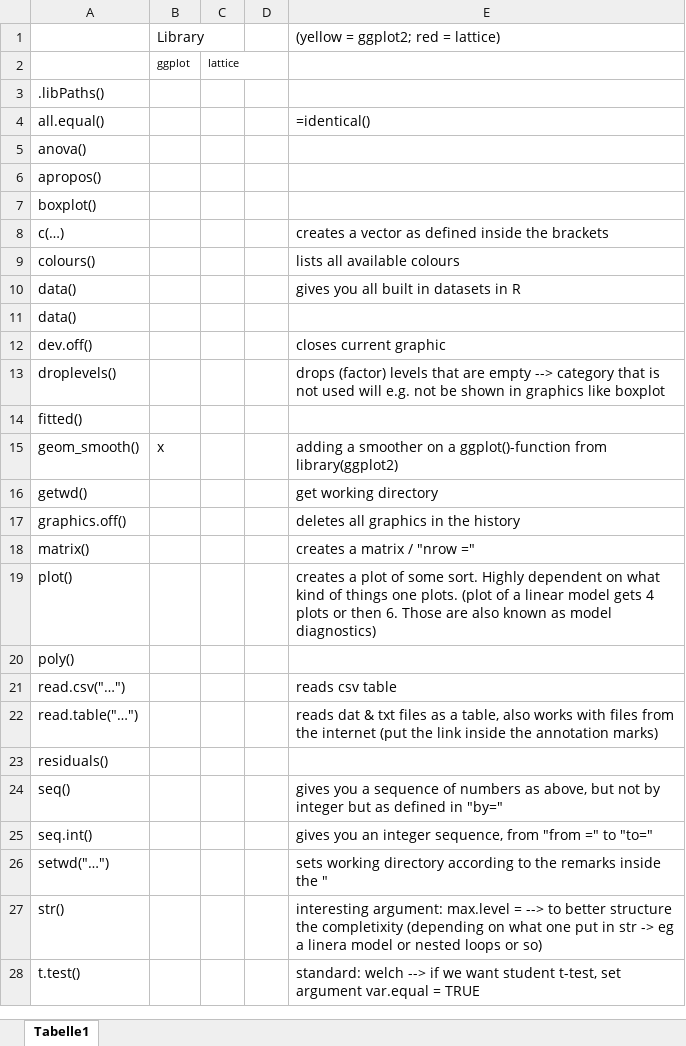
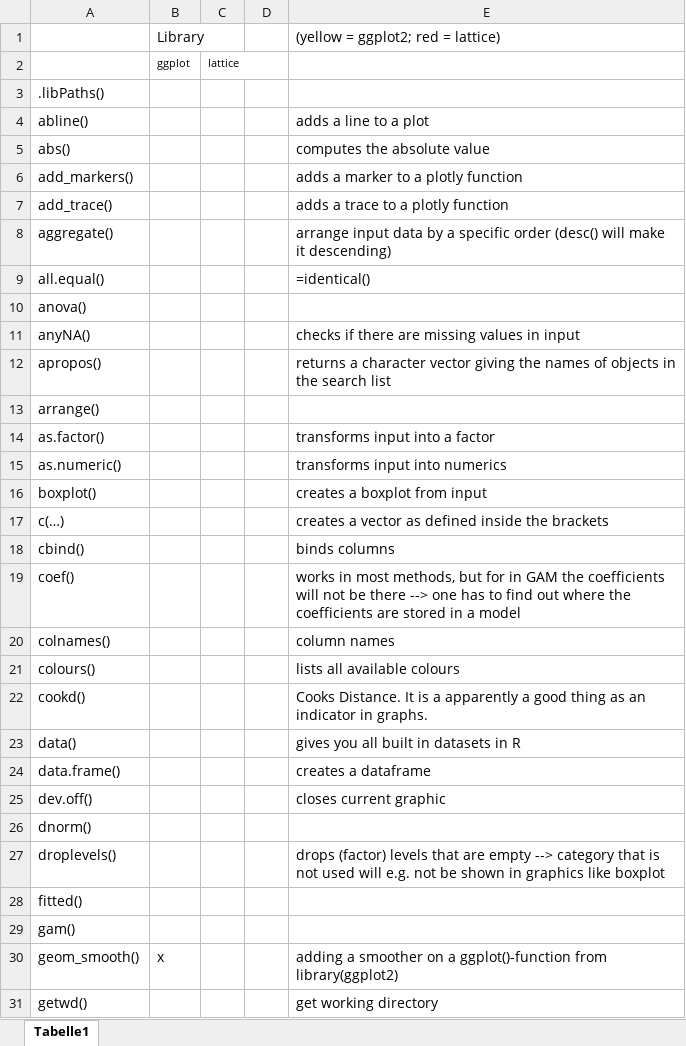
Before and after one commit to adrianari/r-bootcamp, an Excel workbook: Functions_Adriana_Ricklin.xlsx, sheet Tabelle1, drawn as a sheet; only a part is shown; the shorter side is filled out with more unchanged rows; values as stored, in another font and other column widths than the file's, no borders; conditional formats not drawn; removed rows and columns are numbered as before the commit, all else as after; the diff covers the shown part only; the diff names each change by its address in the sheet, - before the commit and + after, or states it on an @@ line.

Commit message:
Update Functions_Adriana_Ricklin.xlsx

```diff
--- a/Functions_Adriana_Ricklin.xlsx (sheet Tabelle1)
+++ b/Functions_Adriana_Ricklin.xlsx (sheet Tabelle1)
+row 4: abline() |  |  |  | adds a line to a plot
+row 5: abs() |  |  |  | computes the absolute value
+row 6: add_markers() |  |  |  | adds a marker to a plotly function
+row 7: add_trace() |  |  |  | adds a trace to a plotly function
+row 8: aggregate() |  |  |  | arrange input data by a specific order (desc() will make it descending)
+row 11: anyNA() |  |  |  | checks if there are missing values in input
-E12: (empty)
+E12: returns a character vector giving the names of objects in the search list
@@ row 51 moved to row 13: arrange() @@
+row 14: as.factor() |  |  |  | transforms input into a factor
+row 15: as.numeric() |  |  |  | transforms input into numerics
-E16: (empty)
+E16: creates a boxplot from input
+row 18: cbind() |  |  |  | binds columns
@@ row 38 moved to row 19: coef() @@
+row 20: colnames() |  |  |  | column names
@@ row 36 moved to row 22: cookd() @@
-row 11: data()
+row 24: data.frame() |  |  |  | creates a dataframe
@@ row 75 moved to row 26: dnorm() @@
@@ row 64 moved to row 29: gam() @@
```
Also changed, not shown: 11 added rows, 26 removed rows, 23 moved rows and 1 edited cell elsewhere in this sheet.
